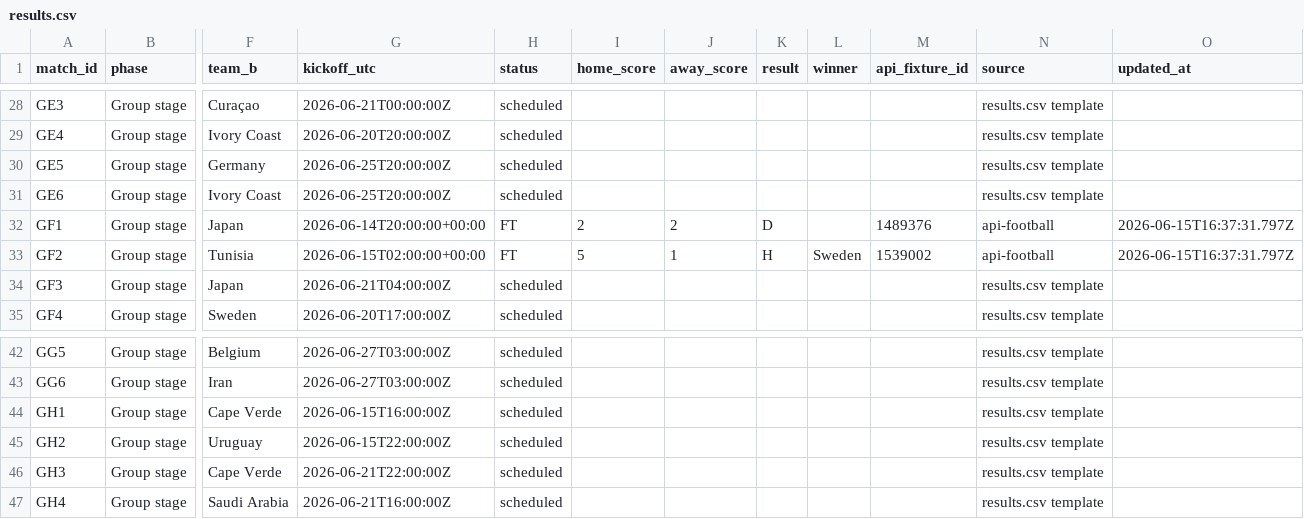
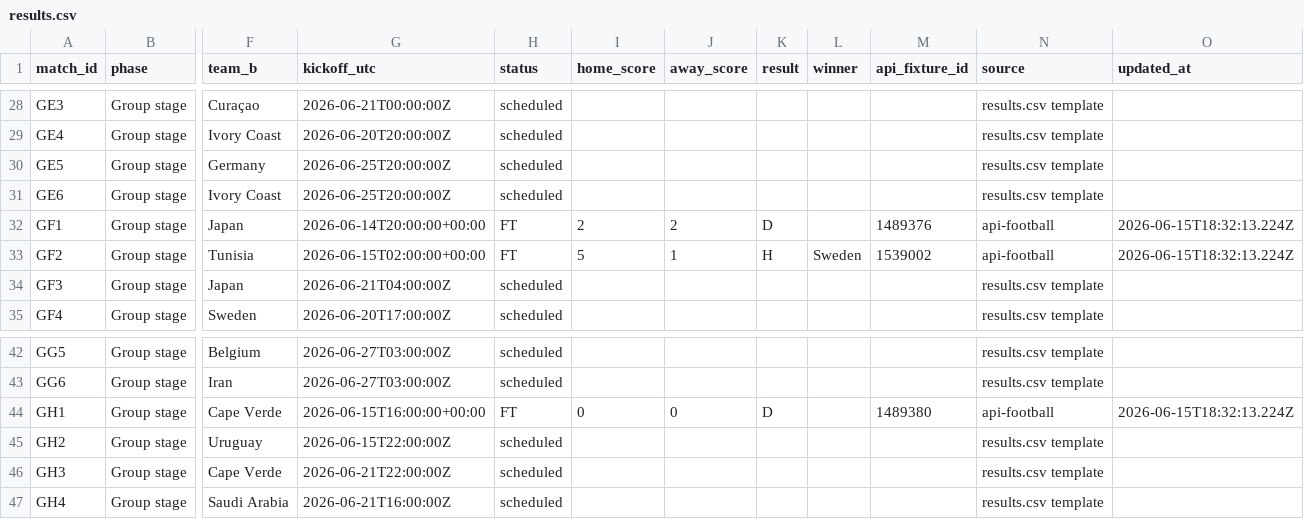
Before and after one commit to 10-01/rolln-world-cup-benchmark, a CSV file: public/data/results.csv, drawn as a sheet; only a part is shown, gaps mark what is left out; the diff covers the shown part only; the diff names each change by its address in the sheet, - before the commit and + after, or states it on an @@ line.

Commit message:
Update World Cup benchmark results

```diff
--- a/public/data/results.csv
+++ b/public/data/results.csv
-O32:O33 (updated_at): 2026-06-15T16:37:31.797Z
+O32:O33 (updated_at): 2026-06-15T18:32:13.224Z
-G44 (kickoff_utc): 2026-06-15T16:00:00Z
+G44 (kickoff_utc): 2026-06-15T16:00:00+00:00
-H44 (status): scheduled
+H44 (status): FT
-I44 (home_score): (empty)
+I44 (home_score): 0
-J44 (away_score): (empty)
+J44 (away_score): 0
-K44 (result): (empty)
+K44 (result): D
-M44 (api_fixture_id): (empty)
+M44 (api_fixture_id): 1489380
-N44 (source): results.csv template
+N44 (source): api-football
-O44 (updated_at): (empty)
+O44 (updated_at): 2026-06-15T18:32:13.224Z
```
Also changed, not shown: 10 edited cells elsewhere in this file, 2 other files.
